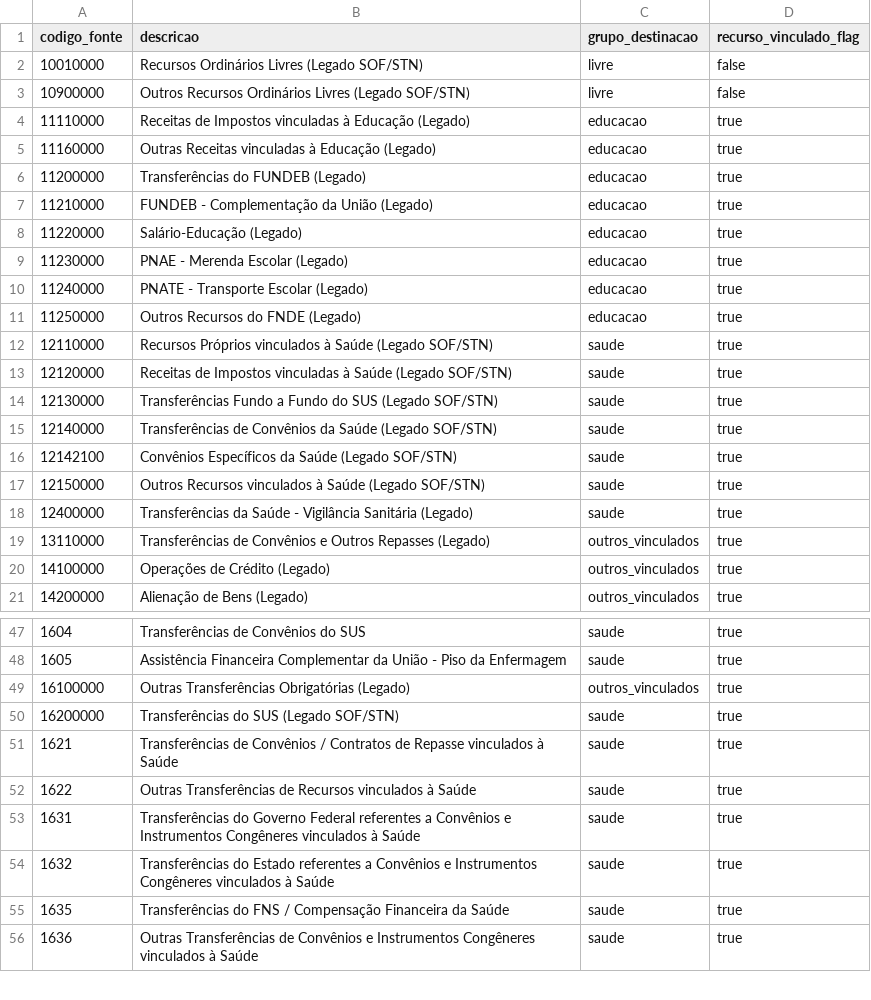
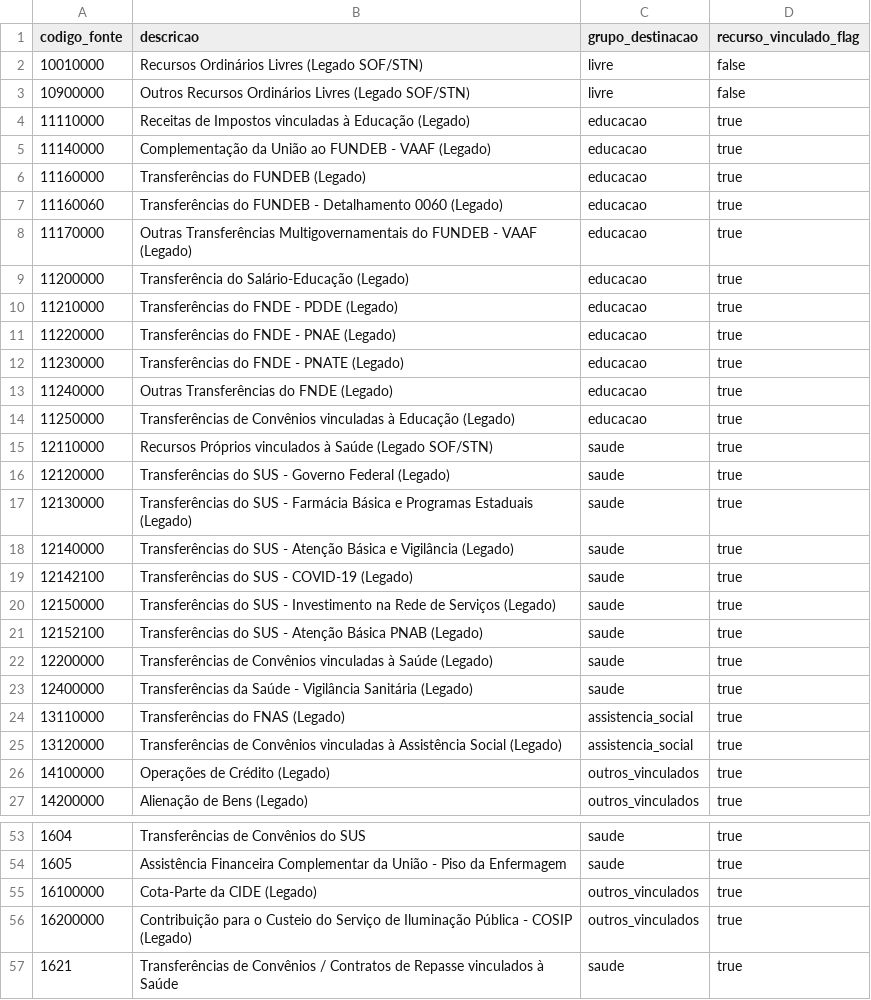
Before and after one commit to maistransparencia/transparencia, a CSV file: elt/transform/seeds/seed_fontes_recursos_stn.csv, drawn as a sheet; only a part is shown, gaps mark what is left out; the shorter side is filled out with more unchanged rows; the diff covers the shown part only.

```diff
--- a/elt/transform/seeds/seed_fontes_recursos_stn.csv
+++ b/elt/transform/seeds/seed_fontes_recursos_stn.csv
@@ -4,17 +4,23 @@ codigo_fonte,descricao,grupo_destinacao,recurso_vinculado_flag
 11110000,Receitas de Impostos vinculadas à Educação (Legado),educacao,true
-11160000,Outras Receitas vinculadas à Educação (Legado),educacao,true
-11200000,Transferências do FUNDEB (Legado),educacao,true
-11210000,FUNDEB - Complementação da União (Legado),educacao,true
-11220000,Salário-Educação (Legado),educacao,true
-11230000,PNAE - Merenda Escolar (Legado),educacao,true
-11240000,PNATE - Transporte Escolar (Legado),educacao,true
-11250000,Outros Recursos do FNDE (Legado),educacao,true
+11140000,Complementação da União ao FUNDEB - VAAF (Legado),educacao,true
+11160000,Transferências do FUNDEB (Legado),educacao,true
+11160060,Transferências do FUNDEB - Detalhamento 0060 (Legado),educacao,true
+11170000,Outras Transferências Multigovernamentais do FUNDEB - VAAF (Legado),educacao,true
+11200000,Transferência do Salário-Educação (Legado),educacao,true
+11210000,Transferências do FNDE - PDDE (Legado),educacao,true
+11220000,Transferências do FNDE - PNAE (Legado),educacao,true
+11230000,Transferências do FNDE - PNATE (Legado),educacao,true
+11240000,Outras Transferências do FNDE (Legado),educacao,true
+11250000,Transferências de Convênios vinculadas à Educação (Legado),educacao,true
 12110000,Recursos Próprios vinculados à Saúde (Legado SOF/STN),saude,true
-12120000,Receitas de Impostos vinculadas à Saúde (Legado SOF/STN),saude,true
-12130000,Transferências Fundo a Fundo do SUS (Legado SOF/STN),saude,true
-12140000,Transferências de Convênios da Saúde (Legado SOF/STN),saude,true
-12142100,Convênios Específicos da Saúde (Legado SOF/STN),saude,true
-12150000,Outros Recursos vinculados à Saúde (Legado SOF/STN),saude,true
+12120000,Transferências do SUS - Governo Federal (Legado),saude,true
+12130000,Transferências do SUS - Farmácia Básica e Programas Estaduais (Legado),saude,true
+12140000,Transferências do SUS - Atenção Básica e Vigilância (Legado),saude,true
+12142100,Transferências do SUS - COVID-19 (Legado),saude,true
+12150000,Transferências do SUS - Investimento na Rede de Serviços (Legado),saude,true
+12152100,Transferências do SUS - Atenção Básica PNAB (Legado),saude,true
+12200000,Transferências de Convênios vinculadas à Saúde (Legado),saude,true
 12400000,Transferências da Saúde - Vigilância Sanitária (Legado),saude,true
-13110000,Transferências de Convênios e Outros Repasses (Legado),outros_vinculados,true
+13110000,Transferências do FNAS (Legado),assistencia_social,true
+13120000,Transferências de Convênios vinculadas à Assistência Social (Legado),assistencia_social,true
 14100000,Operações de Crédito (Legado),outros_vinculados,true
@@ -48,4 +54,4 @@ codigo_fonte,descricao,grupo_destinacao,recurso_vinculado_flag
 1605,Assistência Financeira Complementar da União - Piso da Enfermagem,saude,true
-16100000,Outras Transferências Obrigatórias (Legado),outros_vinculados,true
-16200000,Transferências do SUS (Legado SOF/STN),saude,true
+16100000,Cota-Parte da CIDE (Legado),outros_vinculados,true
+16200000,Contribuição para o Custeio do Serviço de Iluminação Pública - COSIP (Legado),outros_vinculados,true
 1621,Transferências de Convênios / Contratos de Repasse vinculados à Saúde,saude,true
```
Also changed, not shown: 3 added rows and 5 edited cells elsewhere in this file, elt/transform/seeds/seed_fontes_recursos_stn_referencia_portais.csv, 3 other files.
